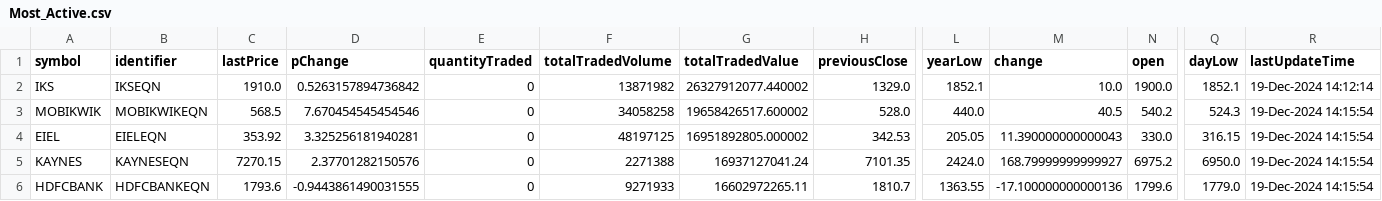
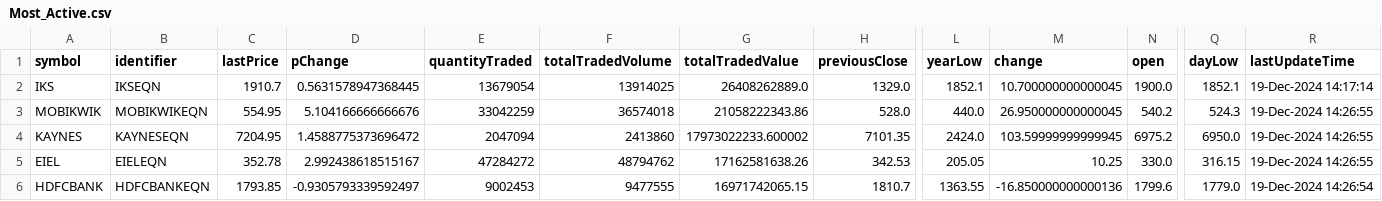
Before and after one commit to tsrajpurohit/AdvDec, a CSV file: Most_Active.csv, drawn as a sheet; only a part is shown, gaps mark what is left out; removed rows and columns are numbered as before the commit, all else as after; rows hold the shown columns only; the diff covers the shown part only; the diff names each change by its address in the sheet, - before the commit and + after, or states it on an @@ line.

```diff
--- a/Most_Active.csv
+++ b/Most_Active.csv
-C2 (lastPrice): 1910.0
+C2 (lastPrice): 1910.7
-D2 (pChange): 0.5263157894736842
+D2 (pChange): 0.5631578947368445
-E2 (quantityTraded): 0
+E2 (quantityTraded): 13679054
-F2 (totalTradedVolume): 13871982
+F2 (totalTradedVolume): 13914025
-G2 (totalTradedValue): 26327912077.440002
+G2 (totalTradedValue): 26408262889.0
-M2 (change): 10.0
+M2 (change): 10.700000000000045
-R2 (lastUpdateTime): 19-Dec-2024 14:12:14
+R2 (lastUpdateTime): 19-Dec-2024 14:17:14
-C3 (lastPrice): 568.5
+C3 (lastPrice): 554.95
-D3 (pChange): 7.670454545454546
+D3 (pChange): 5.104166666666676
-E3 (quantityTraded): 0
+E3 (quantityTraded): 33042259
-F3 (totalTradedVolume): 34058258
+F3 (totalTradedVolume): 36574018
-G3 (totalTradedValue): 19658426517.600002
+G3 (totalTradedValue): 21058222343.86
-M3 (change): 40.5
+M3 (change): 26.950000000000045
-R3 (lastUpdateTime): 19-Dec-2024 14:15:54
+R3 (lastUpdateTime): 19-Dec-2024 14:26:55
-row 4: EIEL | EIELEQN | 353.92 | 3.325256181940281 | 0 | 48197125 | 16951892805.000002 | 342.53 | 205.05 | 11.390000000000043 | 330.0 | 316.15 | 19-Dec-2024 14:15:54
-C4 (lastPrice): 7270.15
+C4 (lastPrice): 7204.95
-D4 (pChange): 2.37701282150576
+D4 (pChange): 1.4588775373696472
-E4 (quantityTraded): 0
+E4 (quantityTraded): 2047094
-F4 (totalTradedVolume): 2271388
+F4 (totalTradedVolume): 2413860
-G4 (totalTradedValue): 16937127041.24
+G4 (totalTradedValue): 17973022233.600002
-M4 (change): 168.79999999999927
+M4 (change): 103.59999999999945
-R4 (lastUpdateTime): 19-Dec-2024 14:15:54
+R4 (lastUpdateTime): 19-Dec-2024 14:26:55
+row 5: EIEL | EIELEQN | 352.78 | 2.992438618515167 | 47284272 | 48794762 | 17162581638.26 | 342.53 | 205.05 | 10.25 | 330.0 | 316.15 | 19-Dec-2024 14:26:55
-C6 (lastPrice): 1793.6
+C6 (lastPrice): 1793.85
-D6 (pChange): -0.9443861490031555
+D6 (pChange): -0.9305793339592497
-E6 (quantityTraded): 0
+E6 (quantityTraded): 9002453
-F6 (totalTradedVolume): 9271933
+F6 (totalTradedVolume): 9477555
-G6 (totalTradedValue): 16602972265.11
+G6 (totalTradedValue): 16971742065.15
-M6 (change): -17.100000000000136
+M6 (change): -16.850000000000136
-R6 (lastUpdateTime): 19-Dec-2024 14:15:54
+R6 (lastUpdateTime): 19-Dec-2024 14:26:54
```
Also changed, not shown: 1 added row, 1 removed row and 100 edited cells elsewhere in this file, advances_declines.csv.
